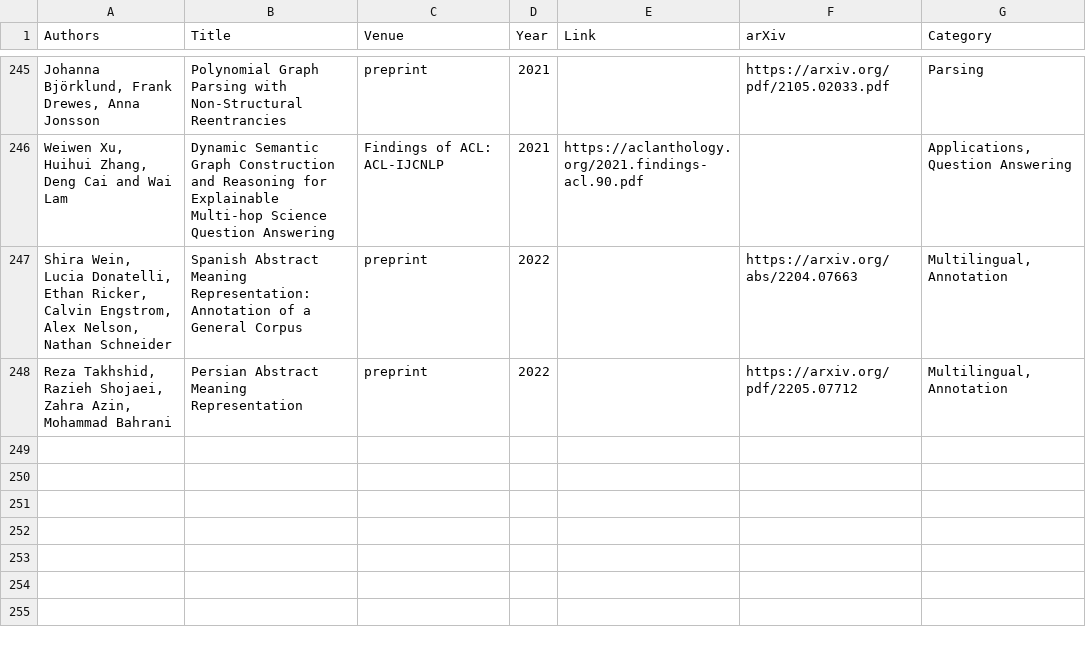
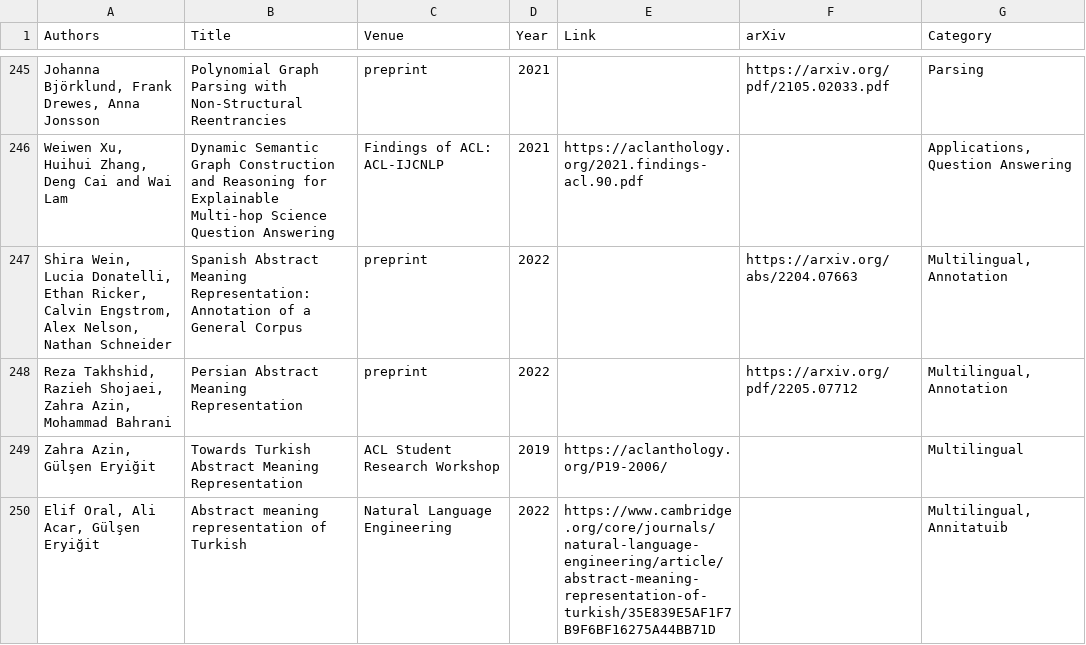
Before and after one commit to nert-nlp/AMR-Bibliography, a TSV file: data/amr_papers.tsv, drawn as a sheet; only a part is shown, gaps mark what is left out; the diff names each change by its address in the sheet, - before the commit and + after, or states it on an @@ line.

Commit message:
Update amr_papers.tsv

```diff
--- a/data/amr_papers.tsv
+++ b/data/amr_papers.tsv
+row 249: Zahra Azin, Gülşen Eryiğit | Towards Turkish Abstract Meaning Representation | ACL Student Research Workshop | 2019 | https://aclanthology.org/P19-2006/ |  | Multilingual
+row 250: Elif Oral, Ali Acar, Gülşen Eryiğit | Abstract meaning representation of Turkish | Natural Language Engineering | 2022 | https://www.cambridge.org/core/journals/natural-language-engineering/article/abstract-meaning-representation-of-turkish/35E839E5AF1F7B9F6BF16275A44BB71D |  | Multilingual, Annitatuib
```
